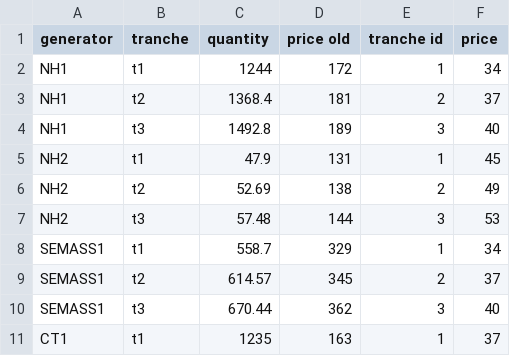
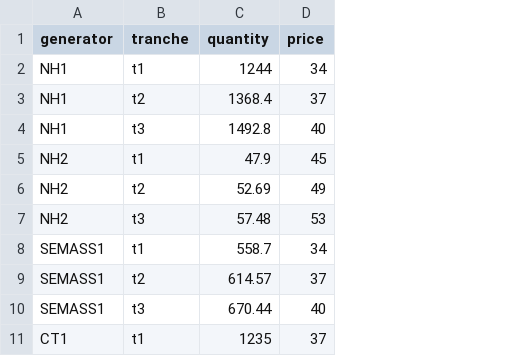
Before and after one commit to ne-pearl/mini-iso, a CSV file: mini_iso/datasets/mini_new_england/offers.csv, drawn as a sheet; only a part is shown; the diff names each change by its address in the sheet, - before the commit and + after, or states it on an @@ line.

Commit message:
Removed unused columns from mini_new_england dataset

```diff
--- a/mini_iso/datasets/mini_new_england/offers.csv
+++ b/mini_iso/datasets/mini_new_england/offers.csv
-column D (price old), rows 2-11: 172 | 181 | 189 | 131 | 138 | 144 | 329 | 345 | 362 | 163
-column E (tranche id), rows 2-11: 1 | 2 | 3 | 1 | 2 | 3 | 1 | 2 | 3 | 1
```
Also changed, not shown: mini_iso/datasets/mini_new_england/generators.csv.
